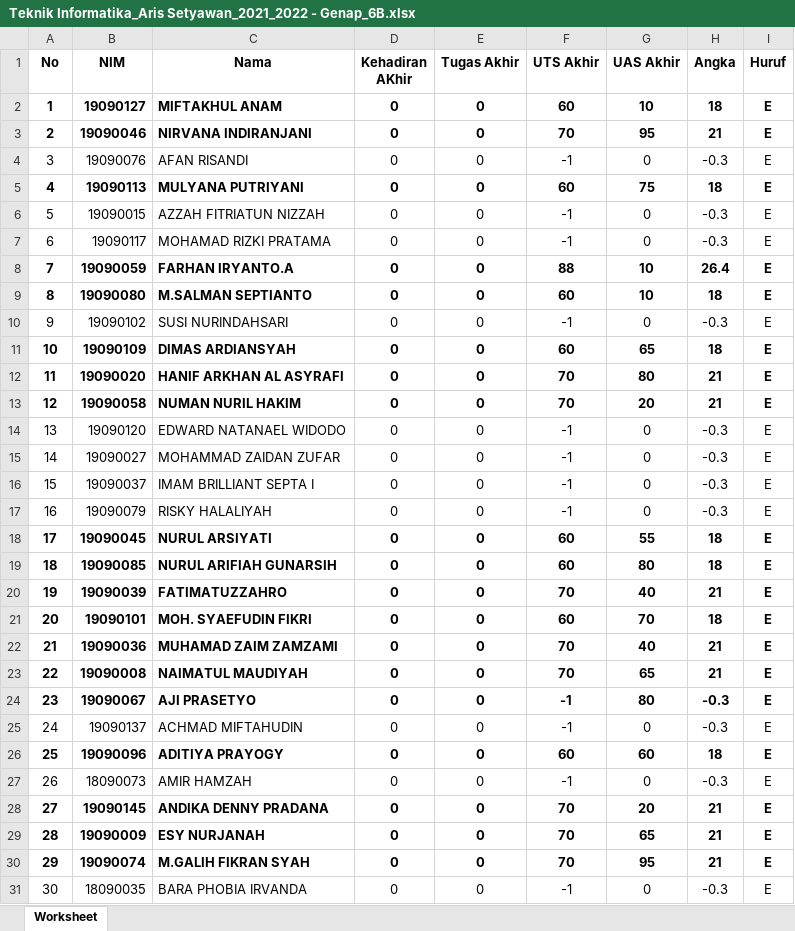
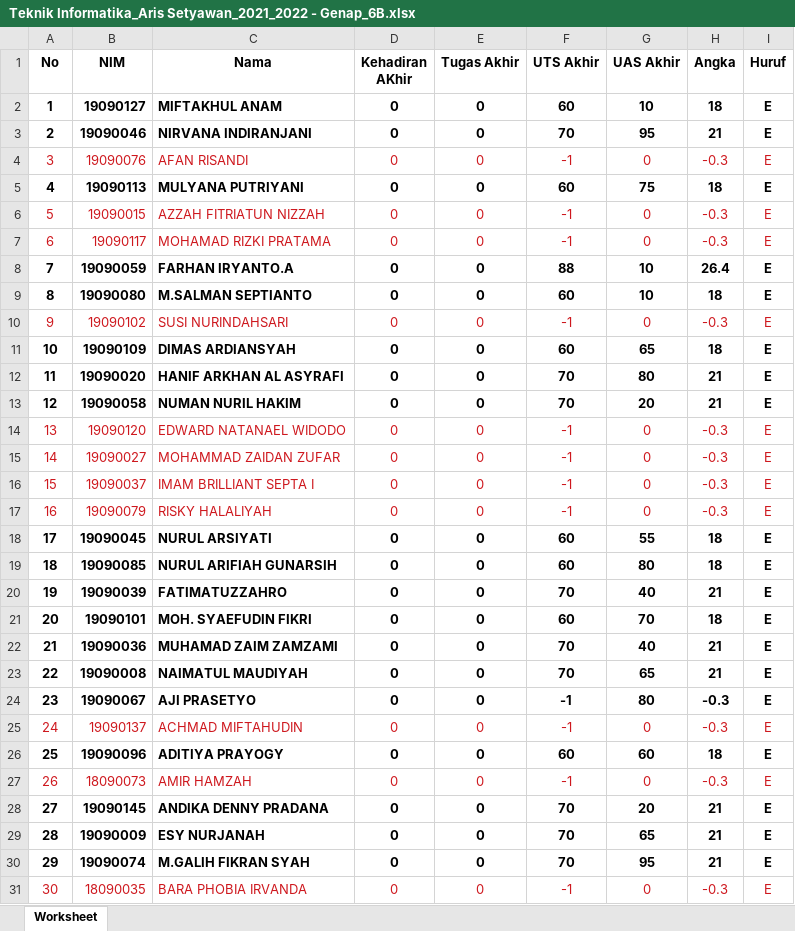
Before and after one commit to arissetyawan-teaching/flask, an Excel workbook: Teknik Informatika_Aris Setyawan_2021_2022 - Genap_6B.xlsx, sheet Worksheet, drawn as a sheet; values as stored, in another font and other column widths than the file's, no borders; the diff names each change by its address in the sheet, - before the commit and + after, or states it on an @@ line.

Commit message:
updates

```diff
--- a/Teknik Informatika_Aris Setyawan_2021_2022 - Genap_6B.xlsx (sheet Worksheet)
+++ b/Teknik Informatika_Aris Setyawan_2021_2022 - Genap_6B.xlsx (sheet Worksheet)
-A4:I4 text colour: black
+A4:I4 text colour: #CE181E
-A6:I7 text colour: black
+A6:I7 text colour: #CE181E
-A10:I10 text colour: black
+A10:I10 text colour: #CE181E
-A14:I17 text colour: black
+A14:I17 text colour: #CE181E
-A25:I25 text colour: black
+A25:I25 text colour: #CE181E
-A27:I27 text colour: black
+A27:I27 text colour: #CE181E
-A31:I31 text colour: black
+A31:I31 text colour: #CE181E
```
